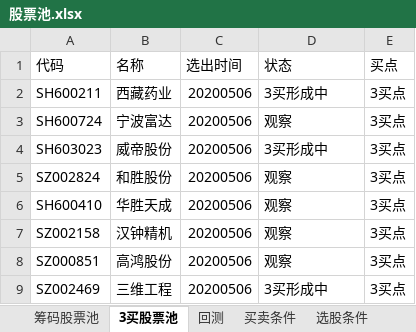
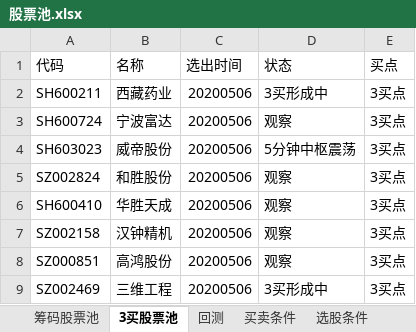
Before and after one commit to 1598155/FuGuiFacai, an Excel workbook: 股票池/股票池.xlsx, sheet 3买股票池, drawn as a sheet; values as stored, in another font and other column widths than the file's, no borders; the diff names each change by its address in the sheet, - before the commit and + after, or states it on an @@ line.

```diff
--- a/股票池/股票池.xlsx (sheet 3买股票池)
+++ b/股票池/股票池.xlsx (sheet 3买股票池)
-D4 (状态): 3买形成中
+D4 (状态): 5分钟中枢震荡
```
Also changed, not shown: sheet 筹码股票池, sheet 买卖条件, hidden cells.
